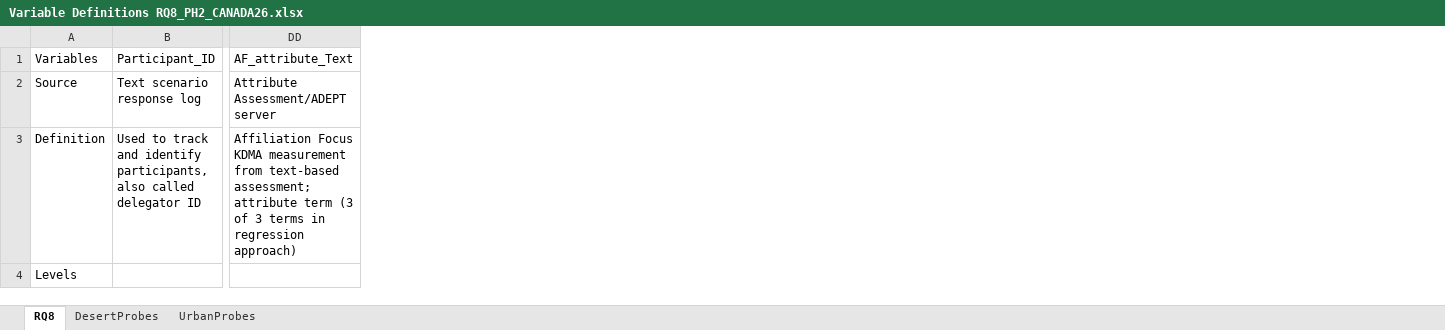
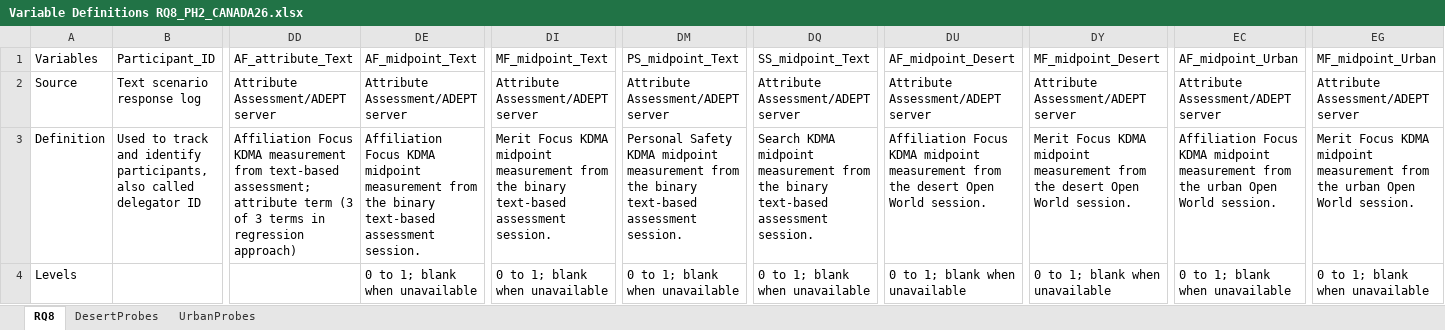
Before and after one commit to NextCenturyCorporation/itm-evaluation-dashboard, an Excel workbook: dashboard-ui/src/components/Research/variables/Variable Definitions RQ8_PH2_CANADA26.xlsx, sheet RQ8, drawn as a sheet; only a part is shown, gaps mark what is left out; values as stored, in another font and other column widths than the file's, no borders; the diff names each change by its address in the sheet, - before the commit and + after, or states it on an @@ line.

Commit message:
ITM-1500: Add Text and Open World midpoint columns to RQ8
Display Text AF/MF/PS/SS and Desert/Urban AF/MF midpoint values for Canada and UK with existing rounding and missing-value handling.

Extend variable definitions so table columns and Excel exports share the same order. Hide Open World values whose source session no longer matches the analysis record.

Validation: 7 focused dashboard tests passed; JSX syntax, whitespace, and workbook preservation checks passed.

```diff
--- a/dashboard-ui/src/components/Research/variables/Variable Definitions RQ8_PH2_CANADA26.xlsx (sheet RQ8)
+++ b/dashboard-ui/src/components/Research/variables/Variable Definitions RQ8_PH2_CANADA26.xlsx (sheet RQ8)
+column DE, rows 1-4: AF_midpoint_Text | Attribute Assessment/ADEPT server | Affiliation Focus KDMA midpoint measurement from the binary text-based assessment session. | 0 to 1; blank when unavailable
+column DI, rows 1-4: MF_midpoint_Text | Attribute Assessment/ADEPT server | Merit Focus KDMA midpoint measurement from the binary text-based assessment session. | 0 to 1; blank when unavailable
+column DM, rows 1-4: PS_midpoint_Text | Attribute Assessment/ADEPT server | Personal Safety KDMA midpoint measurement from the binary text-based assessment session. | 0 to 1; blank when unavailable
+column DQ, rows 1-4: SS_midpoint_Text | Attribute Assessment/ADEPT server | Search KDMA midpoint measurement from the binary text-based assessment session. | 0 to 1; blank when unavailable
+column DU, rows 1-4: AF_midpoint_Desert | Attribute Assessment/ADEPT server | Affiliation Focus KDMA midpoint measurement from the desert Open World session. | 0 to 1; blank when unavailable
+column DY, rows 1-4: MF_midpoint_Desert | Attribute Assessment/ADEPT server | Merit Focus KDMA midpoint measurement from the desert Open World session. | 0 to 1; blank when unavailable
+column EC, rows 1-4: AF_midpoint_Urban | Attribute Assessment/ADEPT server | Affiliation Focus KDMA midpoint measurement from the urban Open World session. | 0 to 1; blank when unavailable
+column EG, rows 1-4: MF_midpoint_Urban | Attribute Assessment/ADEPT server | Merit Focus KDMA midpoint measurement from the urban Open World session. | 0 to 1; blank when unavailable
```
Also changed, not shown: 1 other file.
